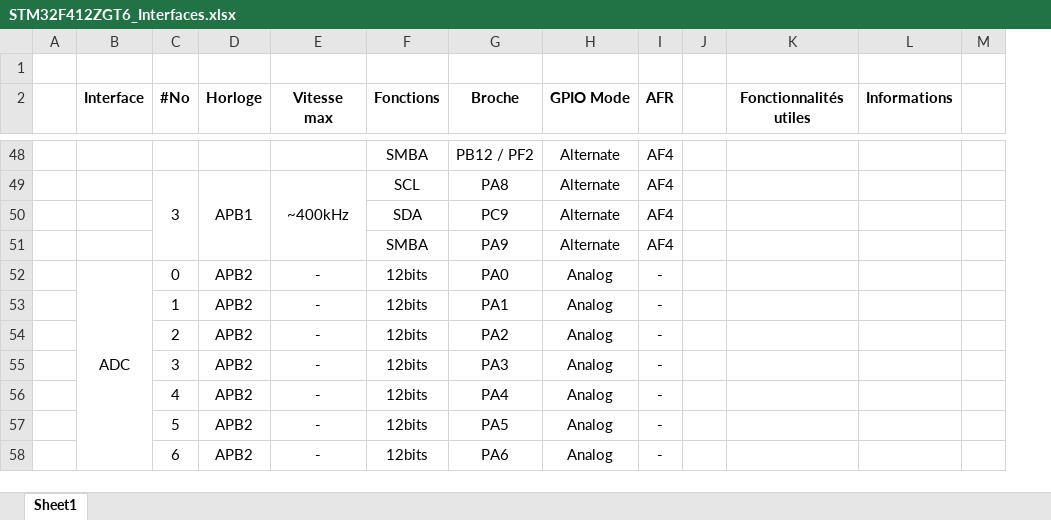
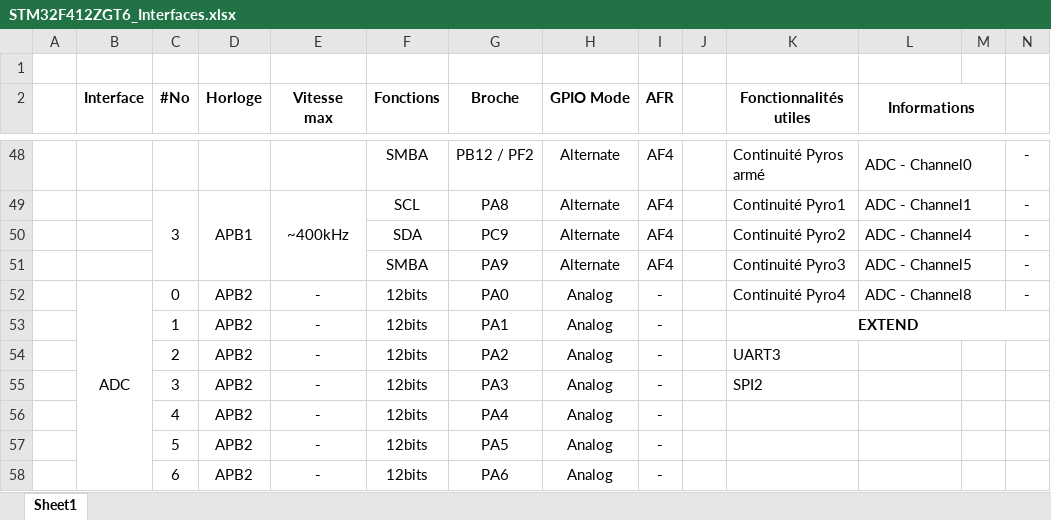
Before and after one commit to GAULAvionique2024-2025/Ordinateur-de-bord, an Excel workbook: ODB_V3/Hardware/Kicad/STM32F412ZGT6_Interfaces.xlsx, sheet Sheet1, drawn as a sheet; only a part is shown, gaps mark what is left out; values as stored, in another font and other column widths than the file's, no borders; charts and pictures not drawn; addresses are those after the commit; the diff covers the shown part only; the diff names each change by its address in the sheet, - before the commit and + after, or states it on an @@ line.

Commit message:
feat: add all missing pins on stm32cubeide and kicad + add extend connectivities (UART3, SPI2)
Missing Pinout:
IMU_INT
TEMP_OUT
GPS_FUNCT_X
BUZZER_PWM
VIN_An
Senses_X
Fire_X
Pyro_Arm
PA_An
5V_An
3V3_An

```diff
--- a/ODB_V3/Hardware/Kicad/STM32F412ZGT6_Interfaces.xlsx (sheet Sheet1)
+++ b/ODB_V3/Hardware/Kicad/STM32F412ZGT6_Interfaces.xlsx (sheet Sheet1)
+column M, empty
+L2:M2 merged
-K48 (Fonctionnalités utiles): (empty)
+K48 (Fonctionnalités utiles): Continuité Pyros armé
-L48 (Informations): (empty)
+L48 (Informations): ADC - Channel0
+L48:M48 merged
-N48:N52: (empty)
+N48:N52: -
-K49 (Fonctionnalités utiles): (empty)
+K49 (Fonctionnalités utiles): Continuité Pyro1
-L49 (Informations): (empty)
+L49 (Informations): ADC - Channel1
+L49:M49 merged
-K50 (Fonctionnalités utiles): (empty)
+K50 (Fonctionnalités utiles): Continuité Pyro2
-L50 (Informations): (empty)
+L50 (Informations): ADC - Channel4
+L50:M50 merged
-K51 (Fonctionnalités utiles): (empty)
+K51 (Fonctionnalités utiles): Continuité Pyro3
-L51 (Informations): (empty)
+L51 (Informations): ADC - Channel5
+L51:M51 merged
-K52 (Fonctionnalités utiles): (empty)
+K52 (Fonctionnalités utiles): Continuité Pyro4
-L52 (Informations): (empty)
+L52 (Informations): ADC - Channel8
+L52:M52 merged
-K53 (Fonctionnalités utiles): (empty)
+K53 (Fonctionnalités utiles): EXTEND
+K53:N53 merged
-K54 (Fonctionnalités utiles): (empty)
+K54 (Fonctionnalités utiles): UART3
-K55 (Fonctionnalités utiles): (empty)
+K55 (Fonctionnalités utiles): SPI2
```
Also changed, not shown: 34 edited cells and merged cells elsewhere in this sheet, charts or pictures, 17 other files.
